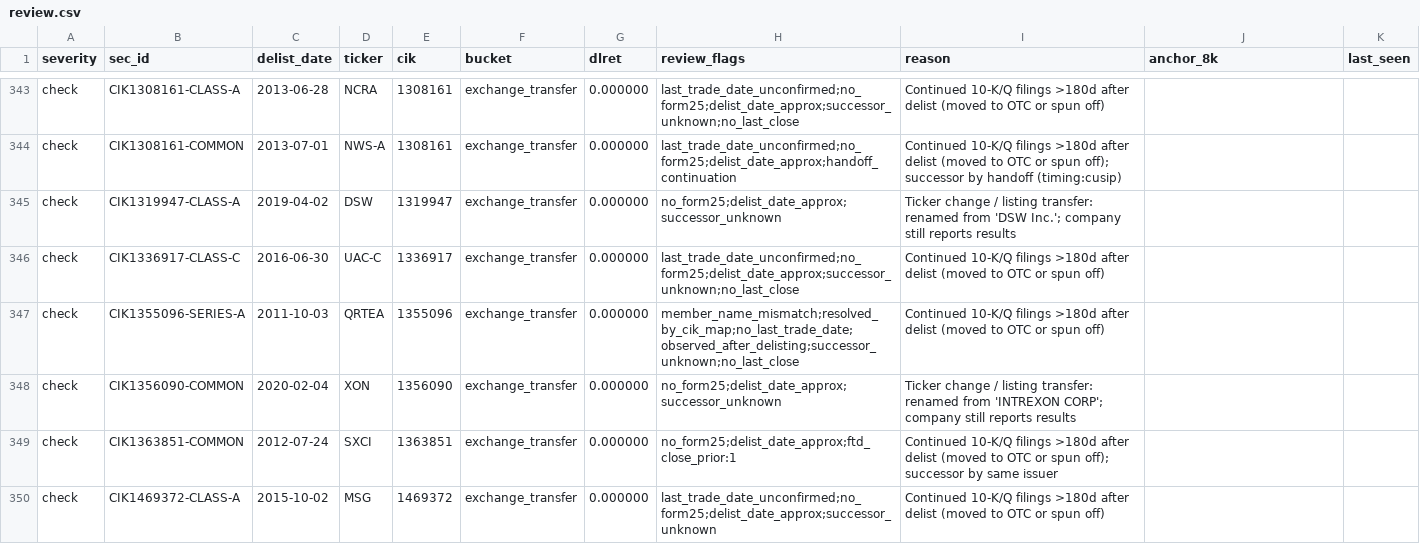
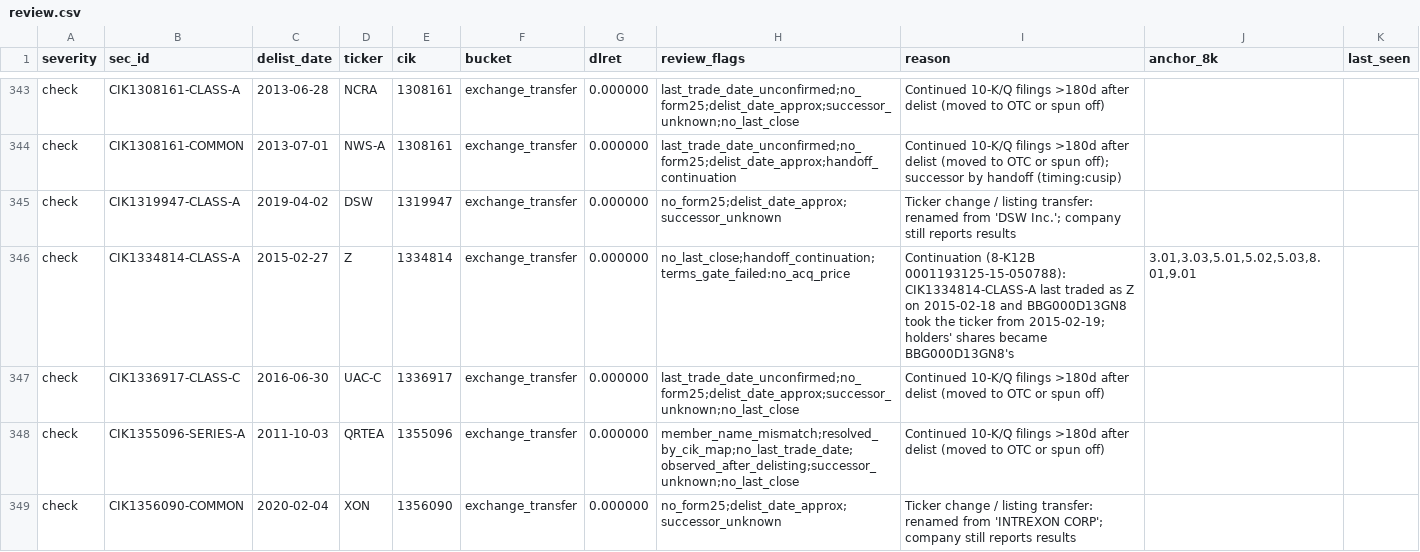
Before and after one commit to royelee/delist-detection, a CSV file: output/review.csv, drawn as a sheet; only a part is shown, gaps mark what is left out; the shorter side is filled out with more unchanged rows; the diff names each change by its address in the sheet, - before the commit and + after, or states it on an @@ line.

```diff
--- a/output/review.csv
+++ b/output/review.csv
+row 346: check | CIK1334814-CLASS-A | 2015-02-27 | Z | 1334814 | exchange_transfer | 0.000000 | no_last_close;handoff_continuation;terms_gate_failed:no_acq_price | Continuation (8-K12B 0001193125-15-050788): CIK1334814-CLASS-A last traded as Z on 2015-02-18 and BBG000D13GN8 took the ticker from 2015-02-19; holders' shares became BBG000D13GN8's | 3.01,3.03,5.01,5.02,5.03,8.01,9.01
```
Also changed, not shown: output/delistings.csv, output/review_summary.csv, 5 other files.
